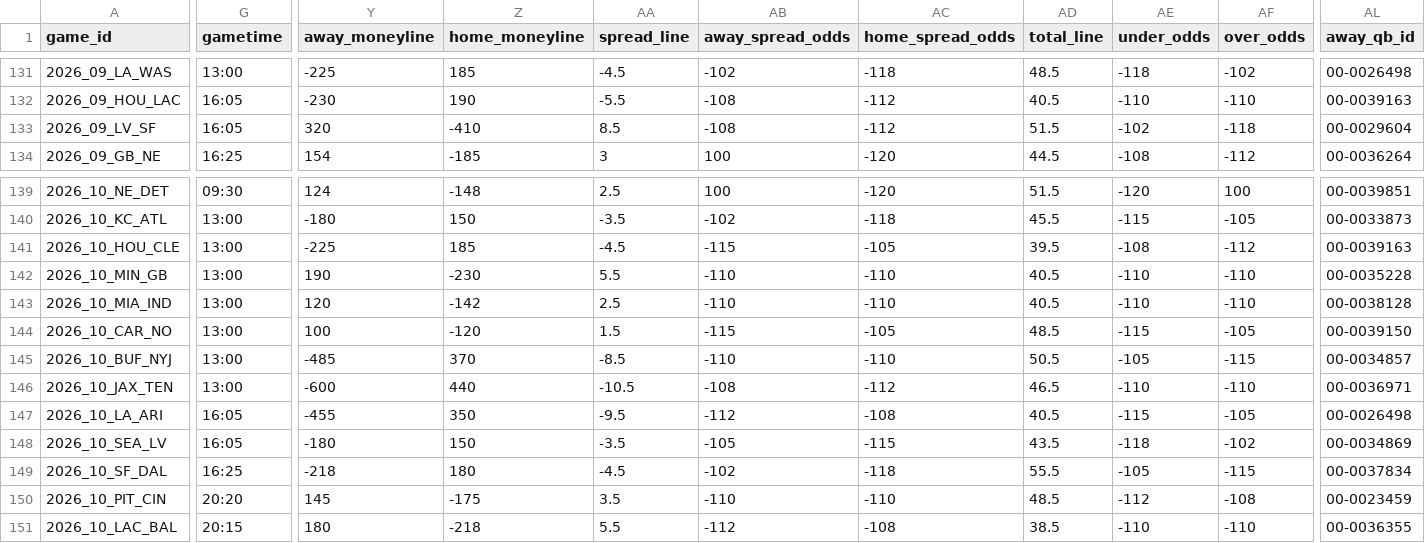
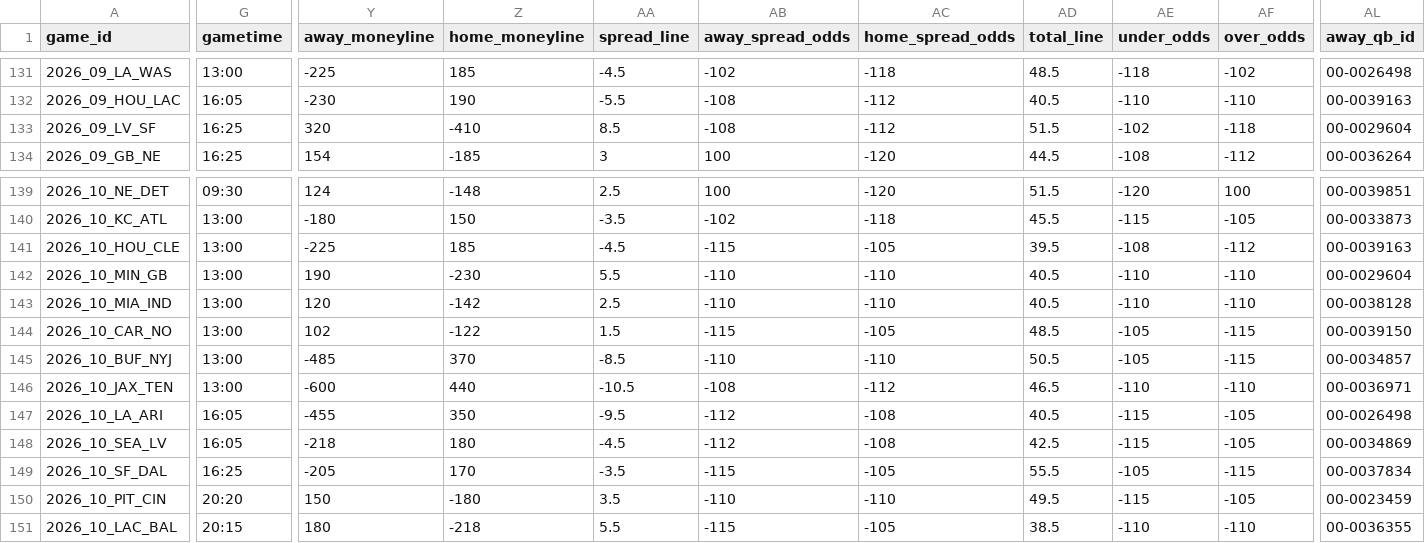
Before and after one commit to jlwin1995-alt/Bball, a CSV file: football/data/raw/schedule.csv, drawn as a sheet; only a part is shown, gaps mark what is left out; the diff covers the shown part only; the diff names each change by its address in the sheet, - before the commit and + after, or states it on an @@ line.

```diff
--- a/football/data/raw/schedule.csv
+++ b/football/data/raw/schedule.csv
-G133 (gametime): 16:05
+G133 (gametime): 16:25
-AL142 (away_qb_id): 00-0035228
+AL142 (away_qb_id): 00-0029604
-Y144 (away_moneyline): 100
+Y144 (away_moneyline): 102
-Z144 (home_moneyline): -120
+Z144 (home_moneyline): -122
-AE144 (under_odds): -115
+AE144 (under_odds): -105
-AF144 (over_odds): -105
+AF144 (over_odds): -115
-Y148 (away_moneyline): -180
+Y148 (away_moneyline): -218
-Z148 (home_moneyline): 150
+Z148 (home_moneyline): 180
-AA148 (spread_line): -3.5
+AA148 (spread_line): -4.5
-AB148 (away_spread_odds): -105
+AB148 (away_spread_odds): -112
-AC148 (home_spread_odds): -115
+AC148 (home_spread_odds): -108
-AD148 (total_line): 43.5
+AD148 (total_line): 42.5
-AE148 (under_odds): -118
+AE148 (under_odds): -115
-AF148 (over_odds): -102
+AF148 (over_odds): -105
-Y149 (away_moneyline): -218
+Y149 (away_moneyline): -205
-Z149 (home_moneyline): 180
+Z149 (home_moneyline): 170
-AA149 (spread_line): -4.5
+AA149 (spread_line): -3.5
-AB149 (away_spread_odds): -102
+AB149 (away_spread_odds): -115
-AC149 (home_spread_odds): -118
+AC149 (home_spread_odds): -105
-Y150 (away_moneyline): 145
+Y150 (away_moneyline): 150
-Z150 (home_moneyline): -175
+Z150 (home_moneyline): -180
-AD150 (total_line): 48.5
+AD150 (total_line): 49.5
-AE150 (under_odds): -112
+AE150 (under_odds): -115
-AF150 (over_odds): -108
+AF150 (over_odds): -105
-AB151 (away_spread_odds): -112
+AB151 (away_spread_odds): -115
-AC151 (home_spread_odds): -108
+AC151 (home_spread_odds): -105
```
Also changed, not shown: 153 edited cells elsewhere in this file, football/data/raw/cfb_game_lines.csv, football/data/raw/cfb_games.csv, 13 other files.
